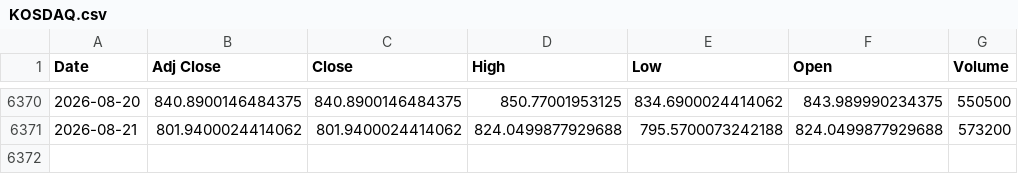
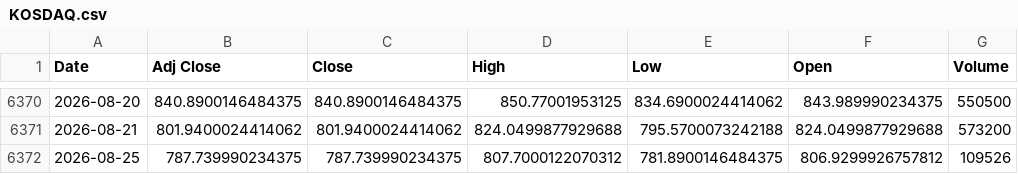
Before and after one commit to khemosu99-bit/overnight-kr, a CSV file: data/raw/KOSDAQ.csv, drawn as a sheet; only a part is shown, gaps mark what is left out; the diff names each change by its address in the sheet, - before the commit and + after, or states it on an @@ line.

```diff
--- a/data/raw/KOSDAQ.csv
+++ b/data/raw/KOSDAQ.csv
+row 6372: 2026-08-25 | 787.739990234375 | 787.739990234375 | 807.7000122070312 | 781.8900146484375 | 806.9299926757812 | 109526
```
Also changed, not shown: data/raw/EWY.csv, data/raw/KOSPI.csv, 33 other files.
